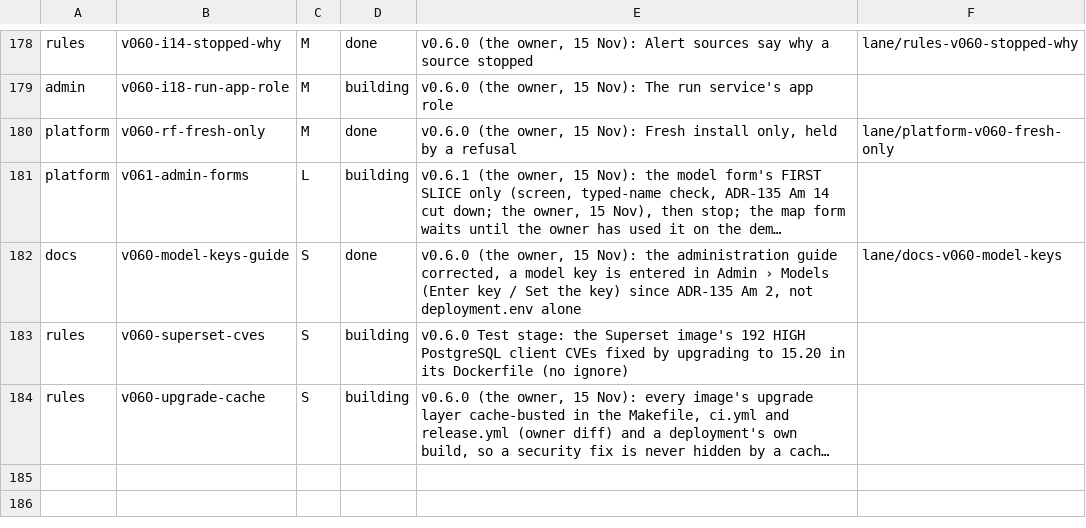
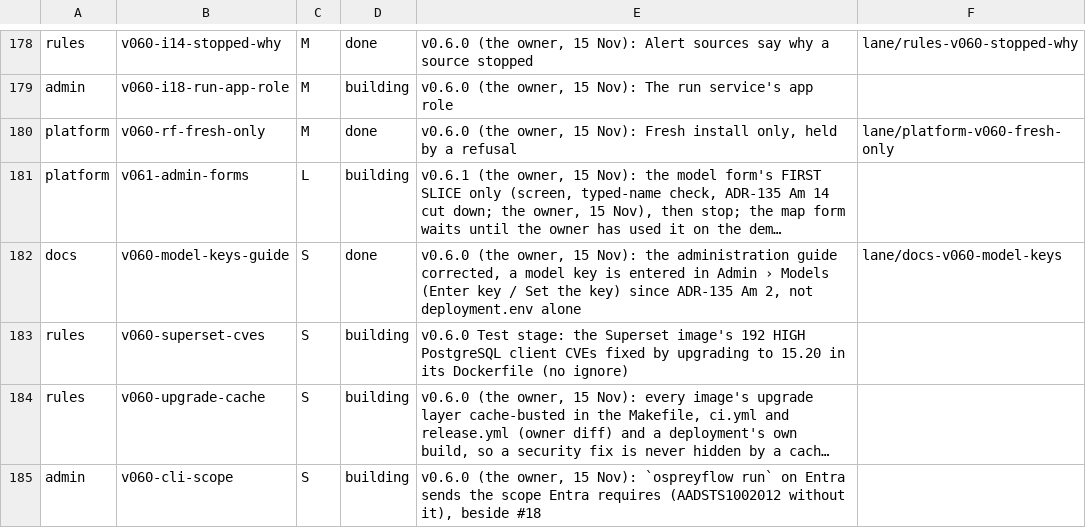
Before and after one commit to aykr/OspreyFlow_Dev, a TSV file: OspreyFlow_Build/process/lanes/progress.tsv, drawn as a sheet; only a part is shown, gaps mark what is left out; long unchanged cells end in …; the diff names each change by its address in the sheet, - before the commit and + after, or states it on an @@ line.

Commit message:
docs(process): the CLI's Entra scope joins v0.6.0; #6's rulings (OspreyFlow_Build/process/lanes/v060/RULINGS.md)

```diff
--- a/OspreyFlow_Build/process/lanes/progress.tsv
+++ b/OspreyFlow_Build/process/lanes/progress.tsv
+row 185: admin | v060-cli-scope | S | building | v0.6.0 (the owner, 15 Nov): `ospreyflow run` on Entra sends the scope Entra requires (AADSTS1002012 without it), beside #18
```
Also changed, not shown: OspreyFlow_Build/process/lanes/groups.tsv, 1 other file.
